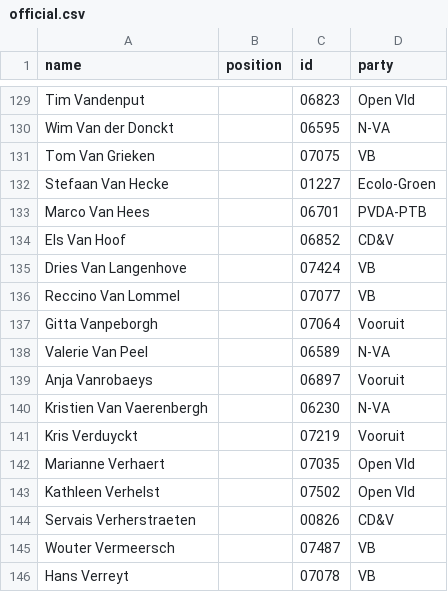
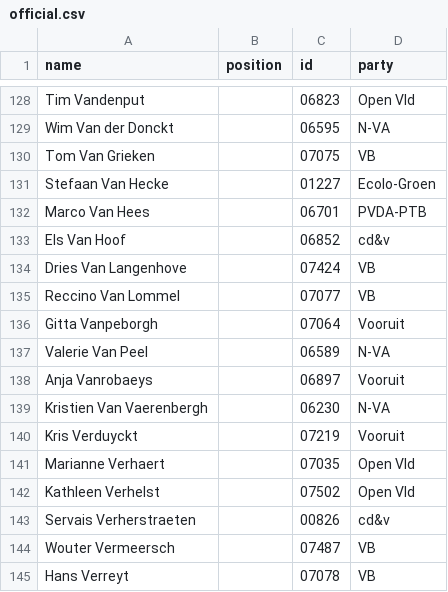
Before and after one commit to every-politician-scrapers/belgium-chamber-of-representatives, a CSV file: data/official.csv, drawn as a sheet; only a part is shown, gaps mark what is left out; the diff covers the shown part only.

```diff
--- a/data/official.csv
+++ b/data/official.csv
@@ -133,3 +132,3 @@ Stefaan Van Hecke,,01227,Ecolo-Groen
 Marco Van Hees,,06701,PVDA-PTB
-Els Van Hoof,,06852,CD&V
+Els Van Hoof,,06852,cd&v
 Dries Van Langenhove,,07424,VB
@@ -143,3 +142,3 @@ Marianne Verhaert,,07035,Open Vld
 Kathleen Verhelst,,07502,Open Vld
-Servais Verherstraeten,,00826,CD&V
+Servais Verherstraeten,,00826,cd&v
 Wouter Vermeersch,,07487,VB
```
Also changed, not shown: 2 added rows, 2 removed rows and 10 edited cells elsewhere in this file, data/wikidata.csv, 1 other file.
